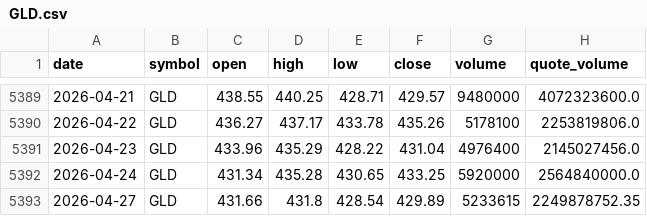
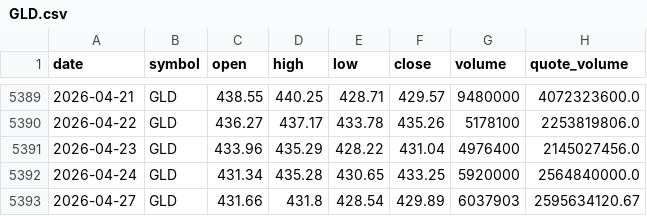
Before and after one commit to bsachart/finance-metrics-fetch, a CSV file: data/market/GLD.csv, drawn as a sheet; only a part is shown, gaps mark what is left out.

```diff
--- a/data/market/GLD.csv
+++ b/data/market/GLD.csv
@@ -5392,2 +5392,2 @@ date,symbol,open,high,low,close,volume,quote_volume
 2026-04-24,GLD,431.34,435.28,430.65,433.25,5920000,2564840000.0
-2026-04-27,GLD,431.66,431.8,428.54,429.89,5233615,2249878752.35
+2026-04-27,GLD,431.66,431.8,428.54,429.89,6037903,2595634120.67
```
Also changed, not shown: data/market/GOOGL.csv, data/market/INTC.csv, 6 other files.
